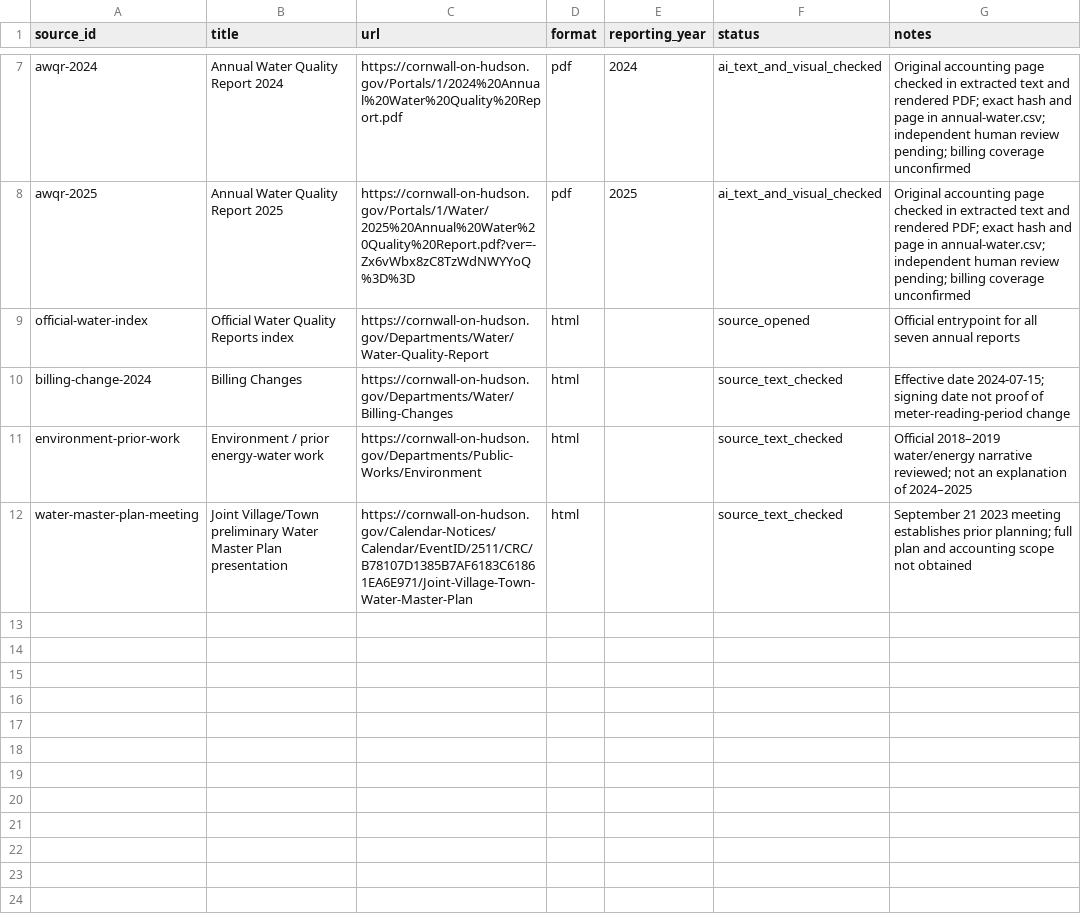
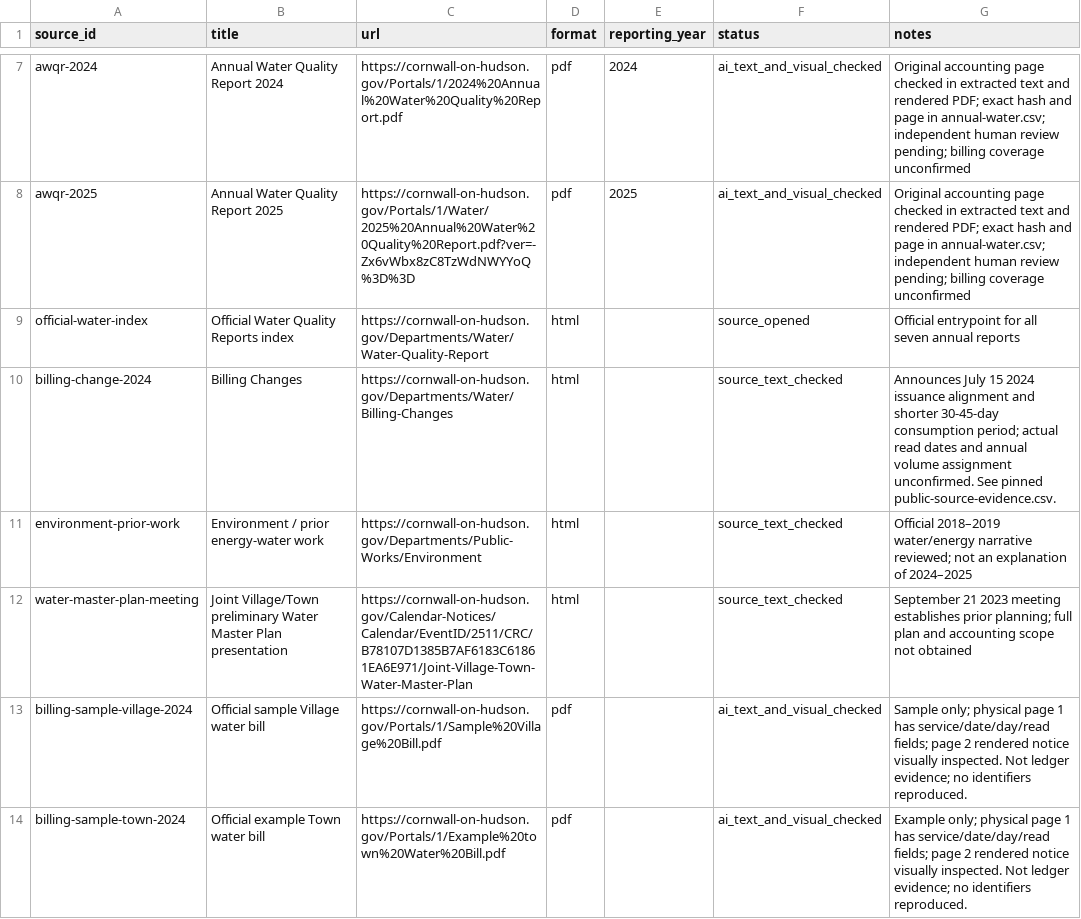
Before and after one commit to stevenchenjy/cornwall-water-accounting, a CSV file: research/source-register.csv, drawn as a sheet; only a part is shown, gaps mark what is left out; the diff covers the shown part only.

Commit message:
Document public-source follow-up and accounting evidence handoff

```diff
--- a/research/source-register.csv
+++ b/research/source-register.csv
@@ -9,4 +9,6 @@ awqr-2025,Annual Water Quality Report 2025,https://cornwall-on-hudson.gov/Portal
 official-water-index,Official Water Quality Reports index,https://cornwall-on-hudson.gov/Departments/Water/Water-Quality-Report,html,,source_opened,Official entrypoint for all seven annual reports
-billing-change-2024,Billing Changes,https://cornwall-on-hudson.gov/Departments/Water/Billing-Changes,html,,source_text_checked,Effective date 2024-07-15; signing date not proof of meter-reading-period change
+billing-change-2024,Billing Changes,https://cornwall-on-hudson.gov/Departments/Water/Billing-Changes,html,,source_text_checked,Announces July 15 2024 issuance alignment and shorter 30-45-day consumption period; actual read dates and annual volume assignment unconfirmed. See pinned public-source-evidence.csv.
 environment-prior-work,Environment / prior energy-water work,https://cornwall-on-hudson.gov/Departments/Public-Works/Environment,html,,source_text_checked,Official 2018–2019 water/energy narrative reviewed; not an explanation of 2024–2025
 water-master-plan-meeting,Joint Village/Town preliminary Water Master Plan presentation,https://cornwall-on-hudson.gov/Calendar-Notices/Calendar/EventID/2511/CRC/B78107D1385B7AF6183C61861EA6E971/Joint-Village-Town-Water-Master-Plan,html,,source_text_checked,September 21 2023 meeting establishes prior planning; full plan and accounting scope not obtained
+billing-sample-village-2024,Official sample Village water bill,https://cornwall-on-hudson.gov/Portals/1/Sample%20Village%20Bill.pdf,pdf,,ai_text_and_visual_checked,Sample only; physical page 1 has service/date/day/read fields; page 2 rendered notice visually inspected. Not ledger evidence; no identifiers reproduced.
+billing-sample-town-2024,Official example Town water bill,https://cornwall-on-hudson.gov/Portals/1/Example%20town%20Water%20Bill.pdf,pdf,,ai_text_and_visual_checked,Example only; physical page 1 has service/date/day/read fields; page 2 rendered notice visually inspected. Not ledger evidence; no identifiers reproduced.
```
Also changed, not shown: 13 added rows elsewhere in this file, research/claim-register.csv, research/event-timeline.csv, 27 other files.
